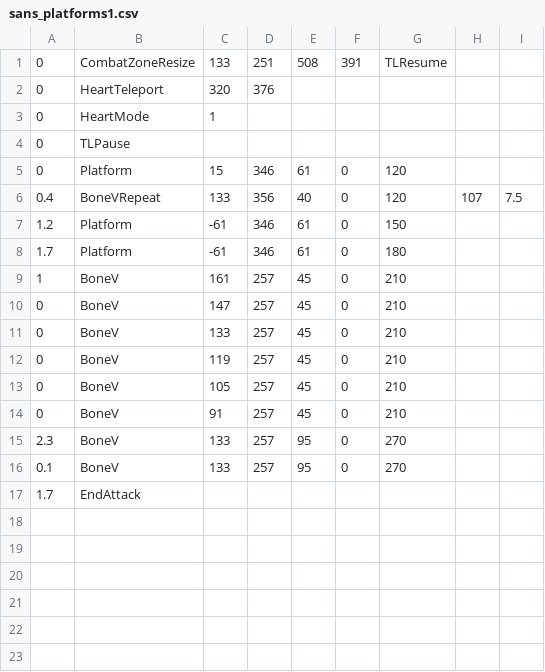
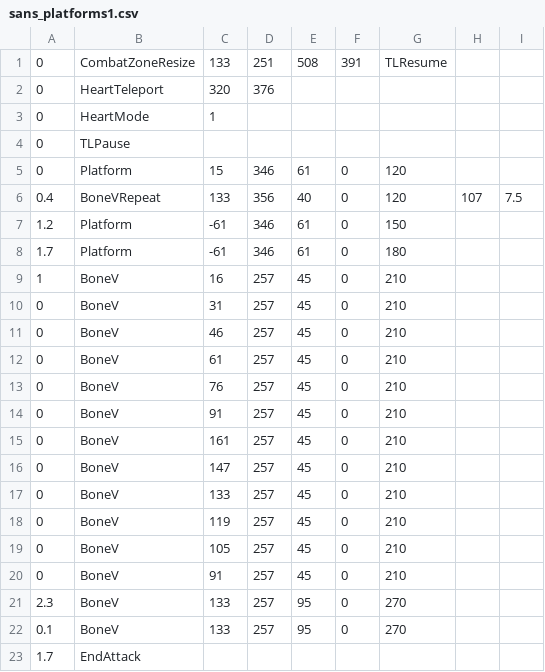
Before and after one commit to CuboidRaptor/c2-extreme-sans, a CSV file: sans_platforms1.csv, drawn as a sheet.

Commit message:
Update sans_platforms1.csv

```diff
--- a/sans_platforms1.csv
+++ b/sans_platforms1.csv
@@ -8,3 +8,9 @@
 1.7,Platform,-61,346,61,0,180,,
-1,BoneV,161,257,45,0,210,,
+1,BoneV,16,257,45,0,210,,
+0,BoneV,31,257,45,0,210,,
+0,BoneV,46,257,45,0,210,,
+0,BoneV,61,257,45,0,210,,
+0,BoneV,76,257,45,0,210,,
+0,BoneV,91,257,45,0,210,,
+0,BoneV,161,257,45,0,210,,
 0,BoneV,147,257,45,0,210,,
```
